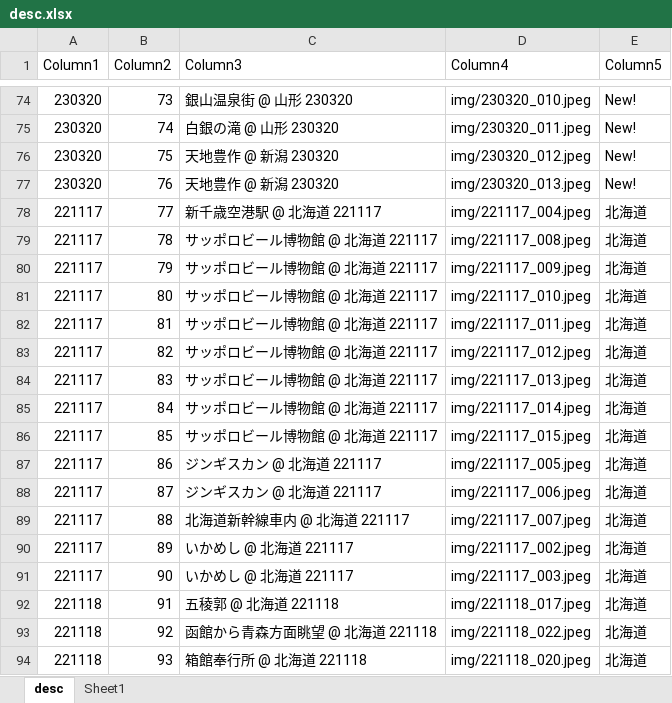
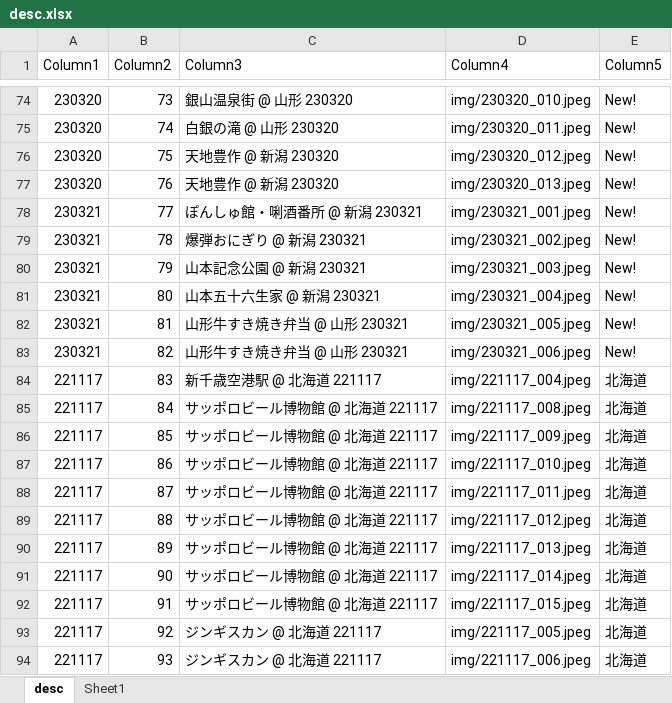
Before and after one commit to zn-z/zn-z.github.io, an Excel workbook: lib/desc.xlsx, sheet desc, drawn as a sheet; only a part is shown, gaps mark what is left out; values as stored, in another font and other column widths than the file's, no borders; table styles not drawn; the diff covers the shown part only; the diff names each change by its address in the sheet, - before the commit and + after, or states it on an @@ line.

```diff
--- a/lib/desc.xlsx (sheet desc)
+++ b/lib/desc.xlsx (sheet desc)
-A78:A83 (Column1): 221117
+A78:A83 (Column1): 230321
-C78 (Column3): 新千歳空港駅 @ 北海道 221117
+C78 (Column3): ぽんしゅ館・唎酒番所 @ 新潟 230321
-D78 (Column4): img/221117_004.jpeg
+D78 (Column4): img/230321_001.jpeg
-E78:E83 (Column5): 北海道
+E78:E83 (Column5): New!
-C79 (Column3): サッポロビール博物館 @ 北海道 221117
+C79 (Column3): 爆弾おにぎり @ 新潟 230321
-D79 (Column4): img/221117_008.jpeg
+D79 (Column4): img/230321_002.jpeg
-C80 (Column3): サッポロビール博物館 @ 北海道 221117
+C80 (Column3): 山本記念公園 @ 新潟 230321
-D80 (Column4): img/221117_009.jpeg
+D80 (Column4): img/230321_003.jpeg
-C81 (Column3): サッポロビール博物館 @ 北海道 221117
+C81 (Column3): 山本五十六生家 @ 新潟 230321
-D81 (Column4): img/221117_010.jpeg
+D81 (Column4): img/230321_004.jpeg
-C82:C83 (Column3): サッポロビール博物館 @ 北海道 221117
+C82:C83 (Column3): 山形牛すき焼き弁当 @ 山形 230321
-D82 (Column4): img/221117_011.jpeg
+D82 (Column4): img/230321_005.jpeg
-D83 (Column4): img/221117_012.jpeg
+D83 (Column4): img/230321_006.jpeg
-C84 (Column3): サッポロビール博物館 @ 北海道 221117
+C84 (Column3): 新千歳空港駅 @ 北海道 221117
-D84 (Column4): img/221117_013.jpeg
+D84 (Column4): img/221117_004.jpeg
-D85 (Column4): img/221117_014.jpeg
+D85 (Column4): img/221117_008.jpeg
-D86 (Column4): img/221117_015.jpeg
+D86 (Column4): img/221117_009.jpeg
-C87:C88 (Column3): ジンギスカン @ 北海道 221117
+C87:C88 (Column3): サッポロビール博物館 @ 北海道 221117
-D87 (Column4): img/221117_005.jpeg
+D87 (Column4): img/221117_010.jpeg
-D88 (Column4): img/221117_006.jpeg
+D88 (Column4): img/221117_011.jpeg
-C89 (Column3): 北海道新幹線車内 @ 北海道 221117
+C89 (Column3): サッポロビール博物館 @ 北海道 221117
-D89 (Column4): img/221117_007.jpeg
+D89 (Column4): img/221117_012.jpeg
-C90:C91 (Column3): いかめし @ 北海道 221117
+C90:C91 (Column3): サッポロビール博物館 @ 北海道 221117
-D90 (Column4): img/221117_002.jpeg
+D90 (Column4): img/221117_013.jpeg
-D91 (Column4): img/221117_003.jpeg
+D91 (Column4): img/221117_014.jpeg
-A92:A94 (Column1): 221118
+A92:A94 (Column1): 221117
-C92 (Column3): 五稜郭 @ 北海道 221118
+C92 (Column3): サッポロビール博物館 @ 北海道 221117
-D92 (Column4): img/221118_017.jpeg
+D92 (Column4): img/221117_015.jpeg
-C93 (Column3): 函館から青森方面眺望 @ 北海道 221118
+C93 (Column3): ジンギスカン @ 北海道 221117
-D93 (Column4): img/221118_022.jpeg
+D93 (Column4): img/221117_005.jpeg
-C94 (Column3): 箱館奉行所 @ 北海道 221118
+C94 (Column3): ジンギスカン @ 北海道 221117
-D94 (Column4): img/221118_020.jpeg
+D94 (Column4): img/221117_006.jpeg
```
Also changed, not shown: 6 added rows and 979 edited cells elsewhere in this sheet, 12 other files.
